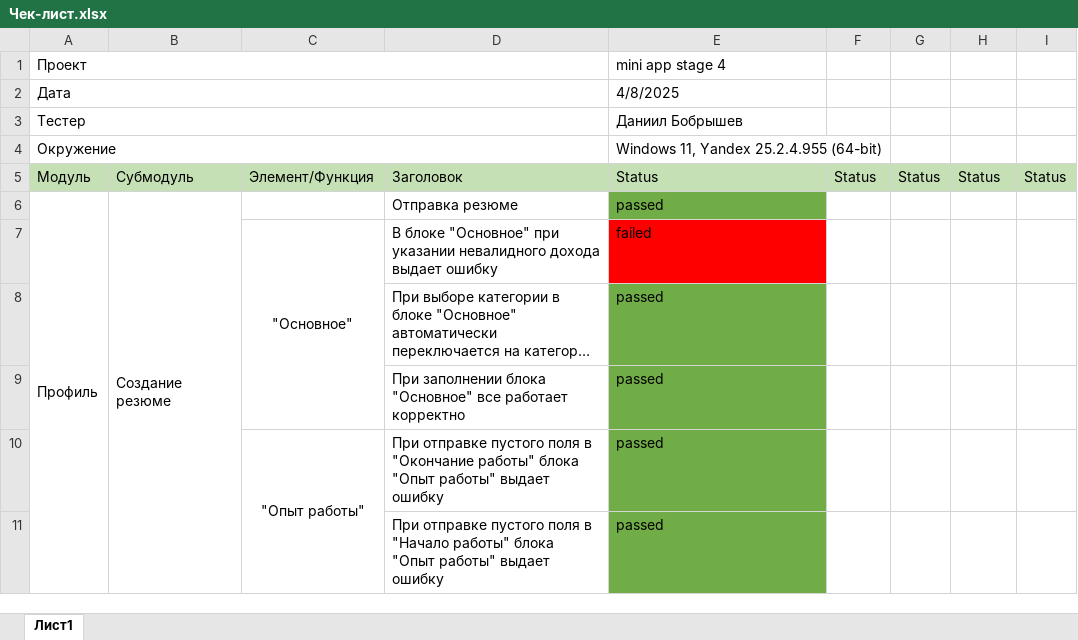
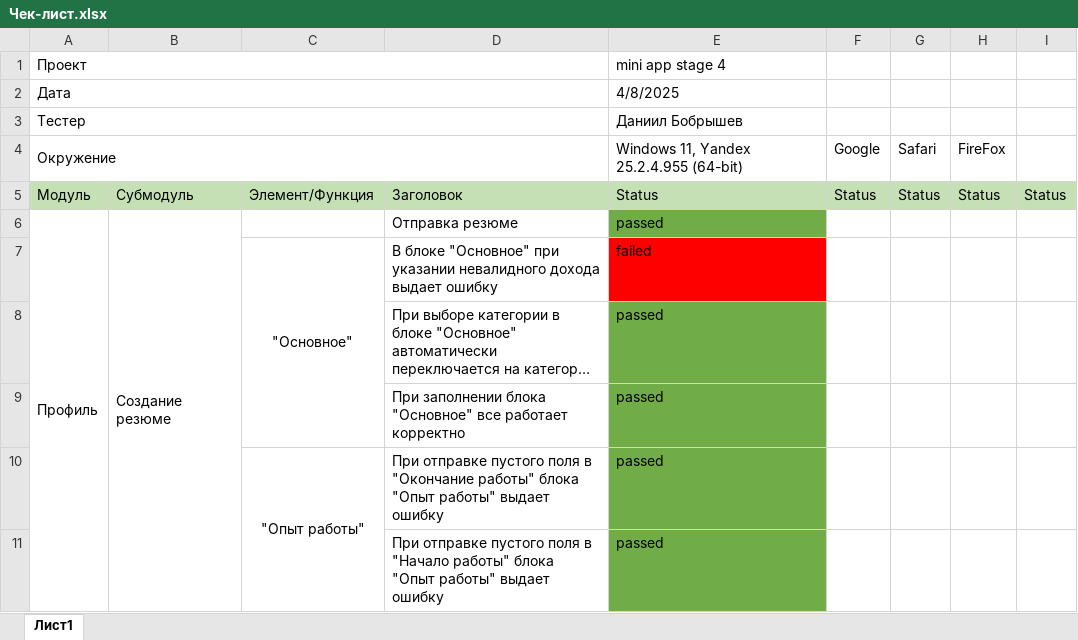
Before and after one commit to NightRavager/Test-Suites-and-Test-Cases, an Excel workbook: Tomoru/Создание Резюме/Чек-лист.xlsx, sheet Лист1, drawn as a sheet; only a part is shown; long unchanged cells end in …; values as stored, in another font and other column widths than the file's, no borders; the diff names each change by its address in the sheet, - before the commit and + after, or states it on an @@ line.

Commit message:
mod check-list

```diff
--- a/Tomoru/Создание Резюме/Чек-лист.xlsx (sheet Лист1)
+++ b/Tomoru/Создание Резюме/Чек-лист.xlsx (sheet Лист1)
-F4: (empty)
+F4: Google
-G4: (empty)
+G4: Safari
-H4: (empty)
+H4: FireFox
```
